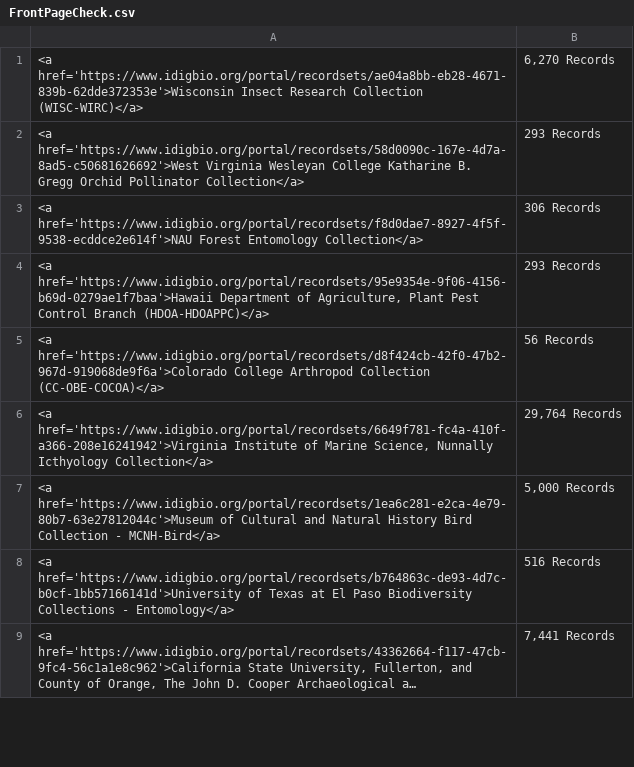
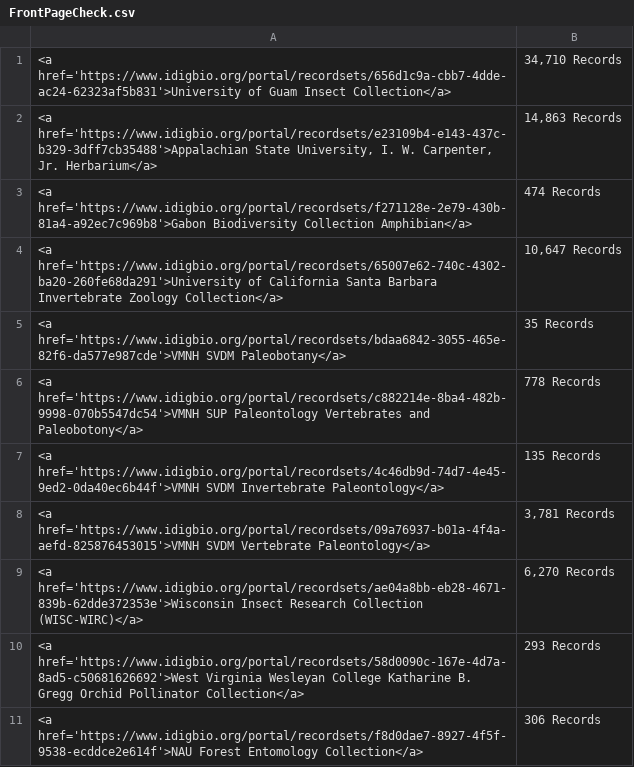
Before and after one commit to iDigBio/front-page-scroller, a CSV file: FrontPageCheck.csv, drawn as a sheet; only a part is shown; the shorter side is filled out with more unchanged rows; long unchanged cells end in …; the diff names each change by its address in the sheet, - before the commit and + after, or states it on an @@ line.

Commit message:
Updated ingestion

```diff
--- a/FrontPageCheck.csv
+++ b/FrontPageCheck.csv
+row 1: <a href='https://www.idigbio.org/portal/recordsets/656d1c9a-cbb7-4dde-ac24-62323af5b831'>University of Guam Insect Collection</a> | 34,710 Records
+row 2: <a href='https://www.idigbio.org/portal/recordsets/e23109b4-e143-437c-b329-3dff7cb35488'>Appalachian State University, I. W. Carpenter, Jr. Herbarium</a> | 14,863 Records
+row 3: <a href='https://www.idigbio.org/portal/recordsets/f271128e-2e79-430b-81a4-a92ec7c969b8'>Gabon Biodiversity Collection Amphibian</a> | 474 Records
+row 4: <a href='https://www.idigbio.org/portal/recordsets/65007e62-740c-4302-ba20-260fe68da291'>University of California Santa Barbara Invertebrate Zoology Collection</a> | 10,647 Records
+row 5: <a href='https://www.idigbio.org/portal/recordsets/bdaa6842-3055-465e-82f6-da577e987cde'>VMNH SVDM Paleobotany</a> | 35 Records
+row 6: <a href='https://www.idigbio.org/portal/recordsets/c882214e-8ba4-482b-9998-070b5547dc54'>VMNH SUP Paleontology Vertebrates and Paleobotony</a> | 778 Records
+row 7: <a href='https://www.idigbio.org/portal/recordsets/4c46db9d-74d7-4e45-9ed2-0da40ec6b44f'>VMNH SVDM Invertebrate Paleontology</a> | 135 Records
+row 8: <a href='https://www.idigbio.org/portal/recordsets/09a76937-b01a-4f4a-aefd-825876453015'>VMNH SVDM Vertebrate Paleontology</a> | 3,781 Records
```
